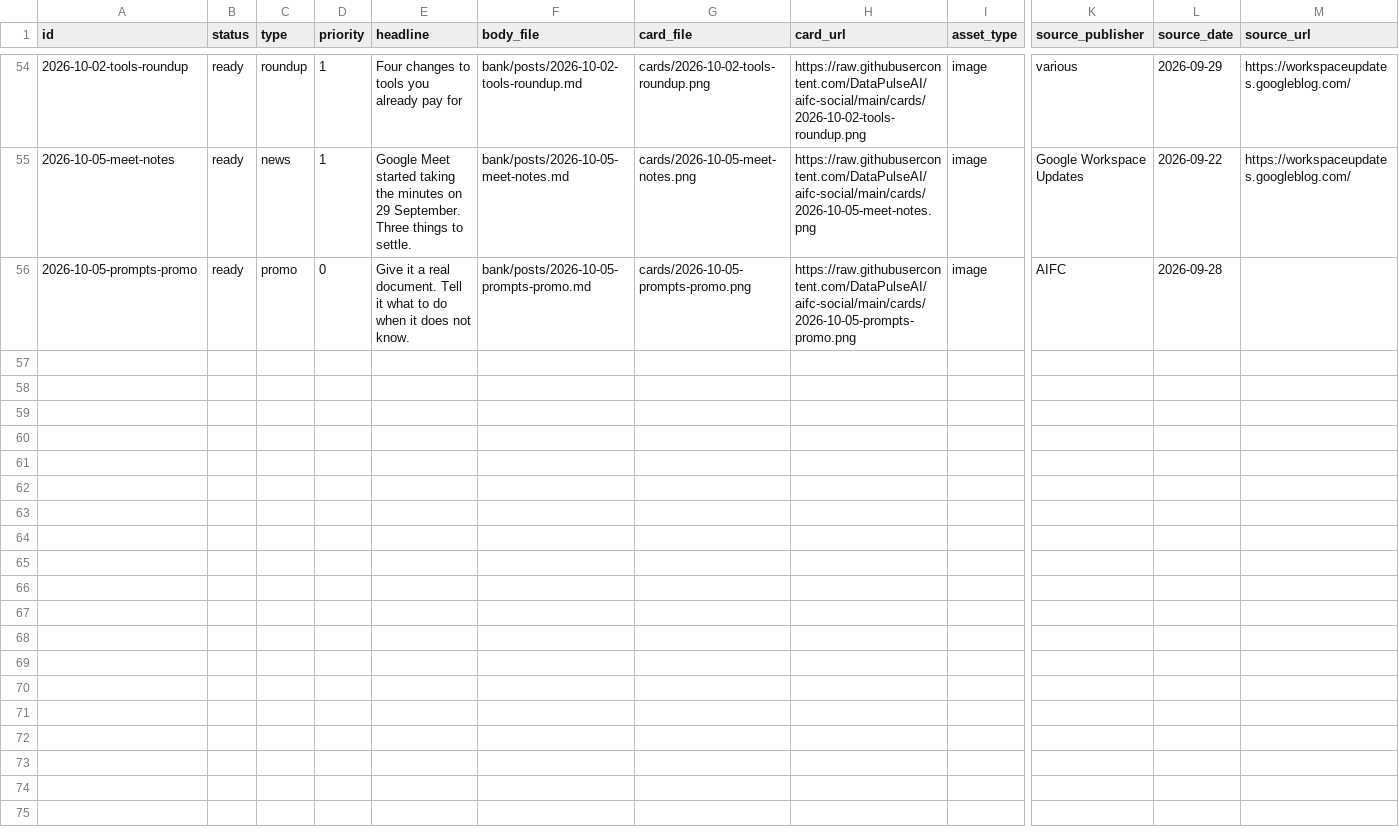
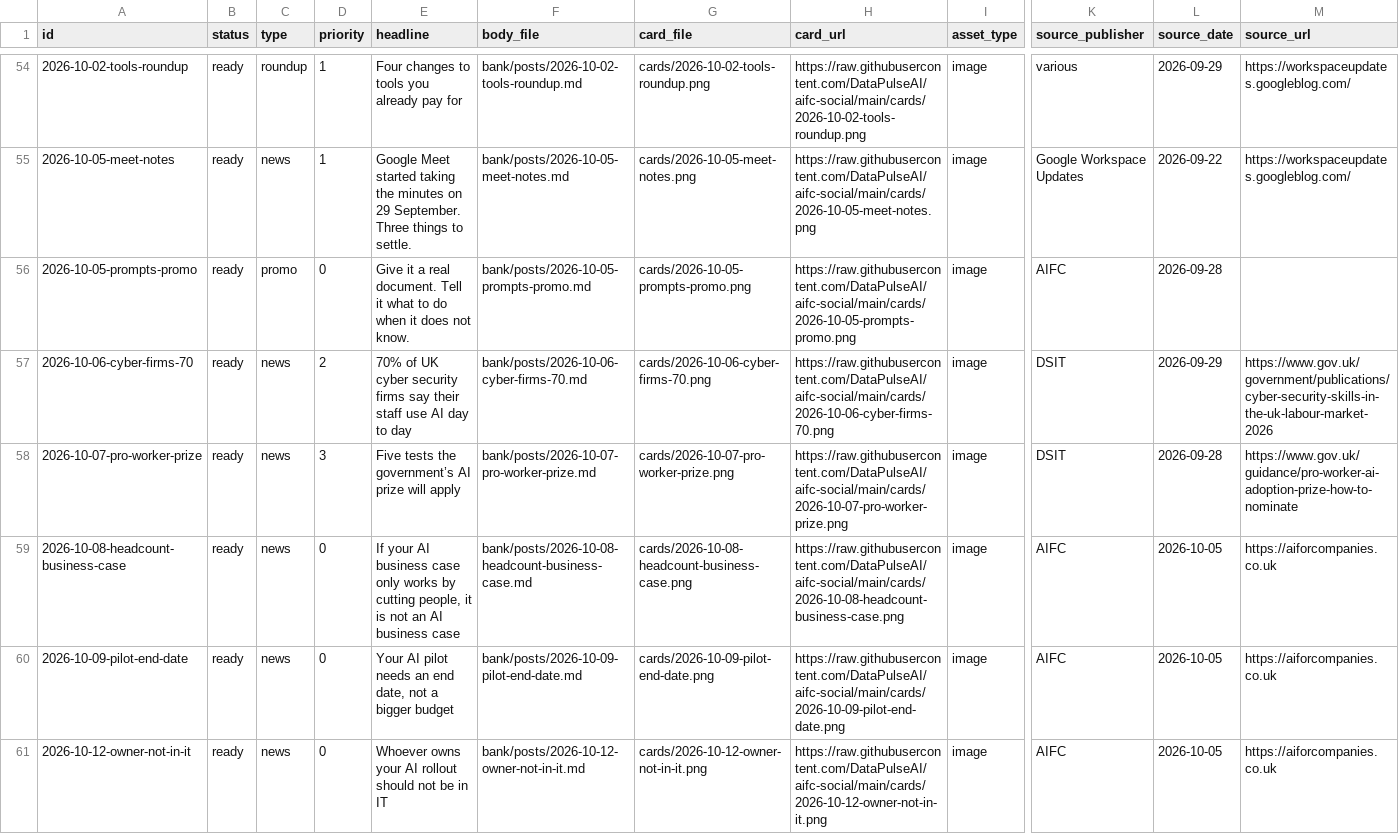
Before and after one commit to DataPulseAI/aifc-social, a CSV file: bank/queue.csv, drawn as a sheet; only a part is shown, gaps mark what is left out; rows hold the shown columns only; the diff names each change by its address in the sheet, - before the commit and + after, or states it on an @@ line.

```diff
--- a/bank/queue.csv
+++ b/bank/queue.csv
+row 57: 2026-10-06-cyber-firms-70 | ready | news | 2 | 70% of UK cyber security firms say their staff use AI day to day | bank/posts/2026-10-06-cyber-firms-70.md | cards/2026-10-06-cyber-firms-70.png | https://raw.githubusercontent.com/DataPulseAI/aifc-social/main/cards/2026-10-06-cyber-firms-70.png | image | DSIT | 2026-09-29 | https://www.gov.uk/government/publications/cyber-security-skills-in-the-uk-labour-market-2026
+row 58: 2026-10-07-pro-worker-prize | ready | news | 3 | Five tests the government’s AI prize will apply | bank/posts/2026-10-07-pro-worker-prize.md | cards/2026-10-07-pro-worker-prize.png | https://raw.githubusercontent.com/DataPulseAI/aifc-social/main/cards/2026-10-07-pro-worker-prize.png | image | DSIT | 2026-09-28 | https://www.gov.uk/guidance/pro-worker-ai-adoption-prize-how-to-nominate
+row 59: 2026-10-08-headcount-business-case | ready | news | 0 | If your AI business case only works by cutting people, it is not an AI business case | bank/posts/2026-10-08-headcount-business-case.md | cards/2026-10-08-headcount-business-case.png | https://raw.githubusercontent.com/DataPulseAI/aifc-social/main/cards/2026-10-08-headcount-business-case.png | image | AIFC | 2026-10-05 | https://aiforcompanies.co.uk
+row 60: 2026-10-09-pilot-end-date | ready | news | 0 | Your AI pilot needs an end date, not a bigger budget | bank/posts/2026-10-09-pilot-end-date.md | cards/2026-10-09-pilot-end-date.png | https://raw.githubusercontent.com/DataPulseAI/aifc-social/main/cards/2026-10-09-pilot-end-date.png | image | AIFC | 2026-10-05 | https://aiforcompanies.co.uk
+row 61: 2026-10-12-owner-not-in-it | ready | news | 0 | Whoever owns your AI rollout should not be in IT | bank/posts/2026-10-12-owner-not-in-it.md | cards/2026-10-12-owner-not-in-it.png | https://raw.githubusercontent.com/DataPulseAI/aifc-social/main/cards/2026-10-12-owner-not-in-it.png | image | AIFC | 2026-10-05 | https://aiforcompanies.co.uk
```
Also changed, not shown: 10 other files.
